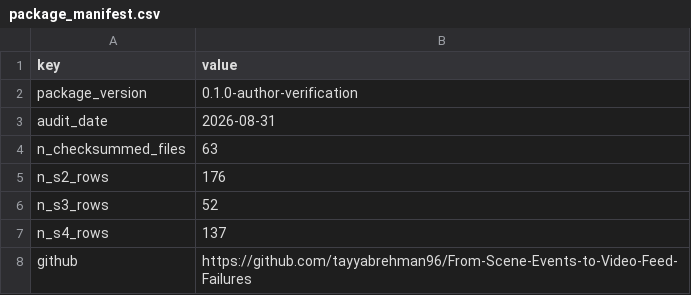
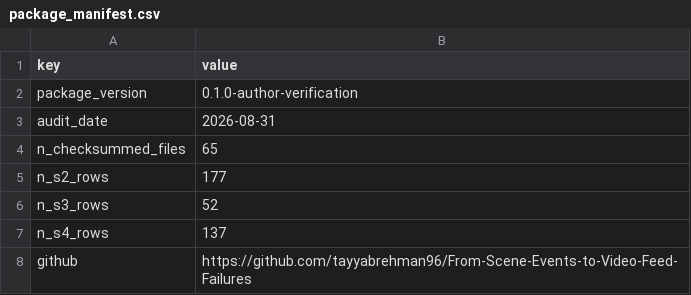
Before and after one commit to tayyabrehman96/From-Scene-Events-to-Video-Feed-Failures, a CSV file: S5_validation/package_manifest.csv, drawn as a sheet.

```diff
--- a/S5_validation/package_manifest.csv
+++ b/S5_validation/package_manifest.csv
@@ -3,4 +3,4 @@ package_version,0.1.0-author-verification
 audit_date,2026-08-31
-n_checksummed_files,63
-n_s2_rows,176
+n_checksummed_files,65
+n_s2_rows,177
 n_s3_rows,52
```
Also changed, not shown: S2_citation_inventory/citation_inventory.csv, 13 other files.
